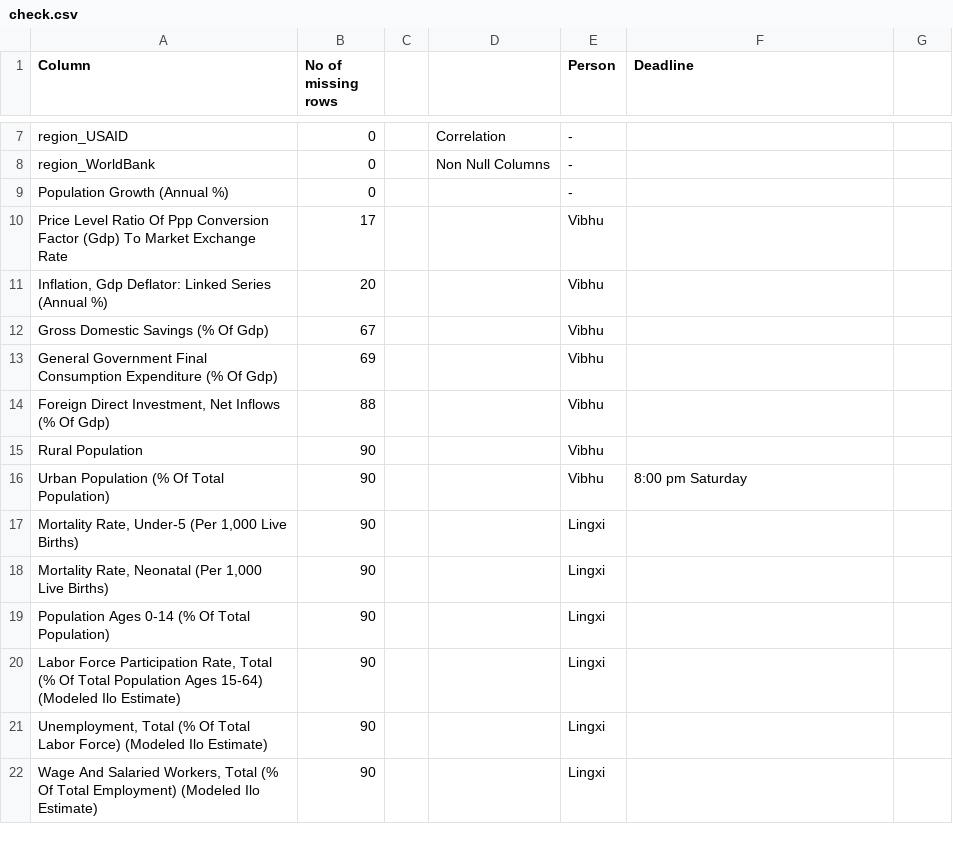
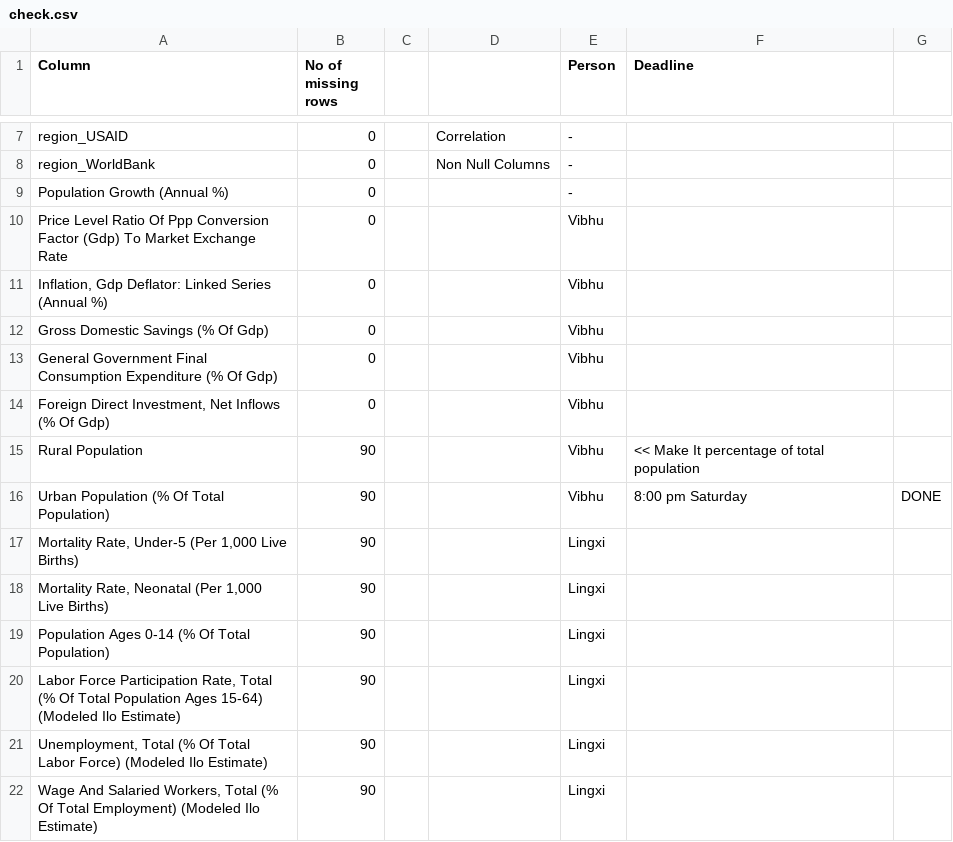
Before and after one commit to vvibhu1/Anti-Corruption, a CSV file: Data Prep/Data to Impute/check.csv, drawn as a sheet; only a part is shown, gaps mark what is left out; the diff names each change by its address in the sheet, - before the commit and + after, or states it on an @@ line.

```diff
--- a/Data Prep/Data to Impute/check.csv
+++ b/Data Prep/Data to Impute/check.csv
-B10 (No of missing rows): 17
+B10 (No of missing rows): 0
-B11 (No of missing rows): 20
+B11 (No of missing rows): 0
-B12 (No of missing rows): 67
+B12 (No of missing rows): 0
-B13 (No of missing rows): 69
+B13 (No of missing rows): 0
-B14 (No of missing rows): 88
+B14 (No of missing rows): 0
-F15 (Deadline): (empty)
+F15 (Deadline): << Make It percentage of total population
-G16: (empty)
+G16: DONE
```
Also changed, not shown: 3 other files.
